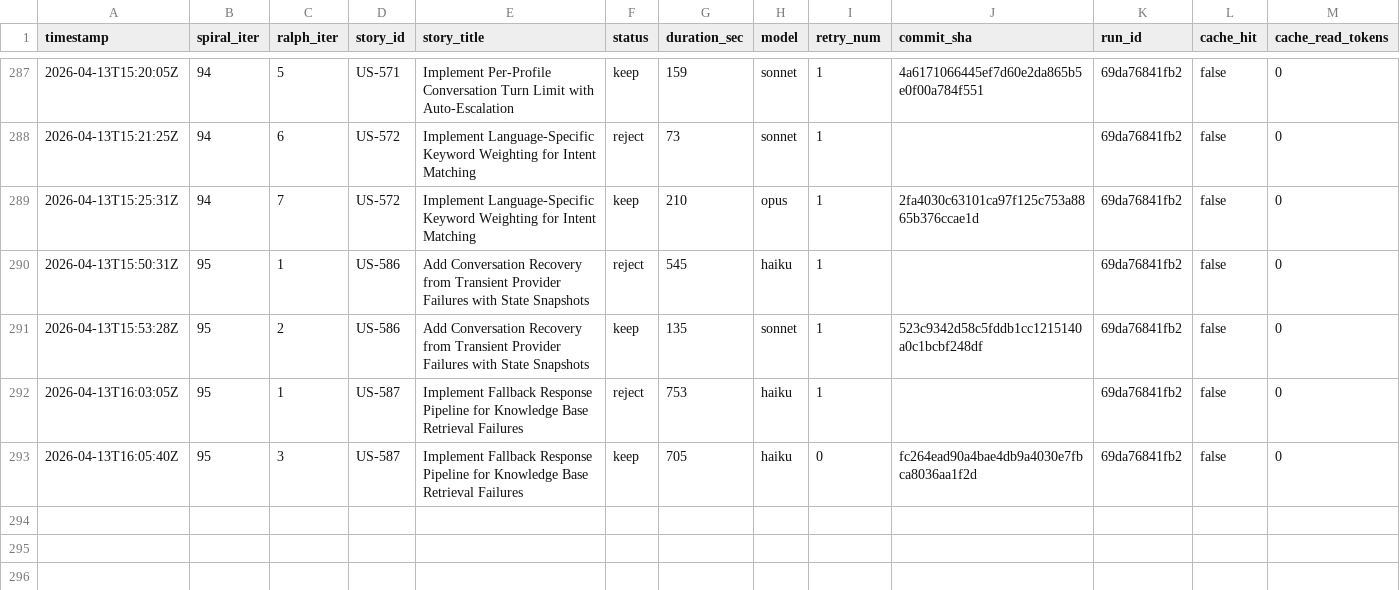
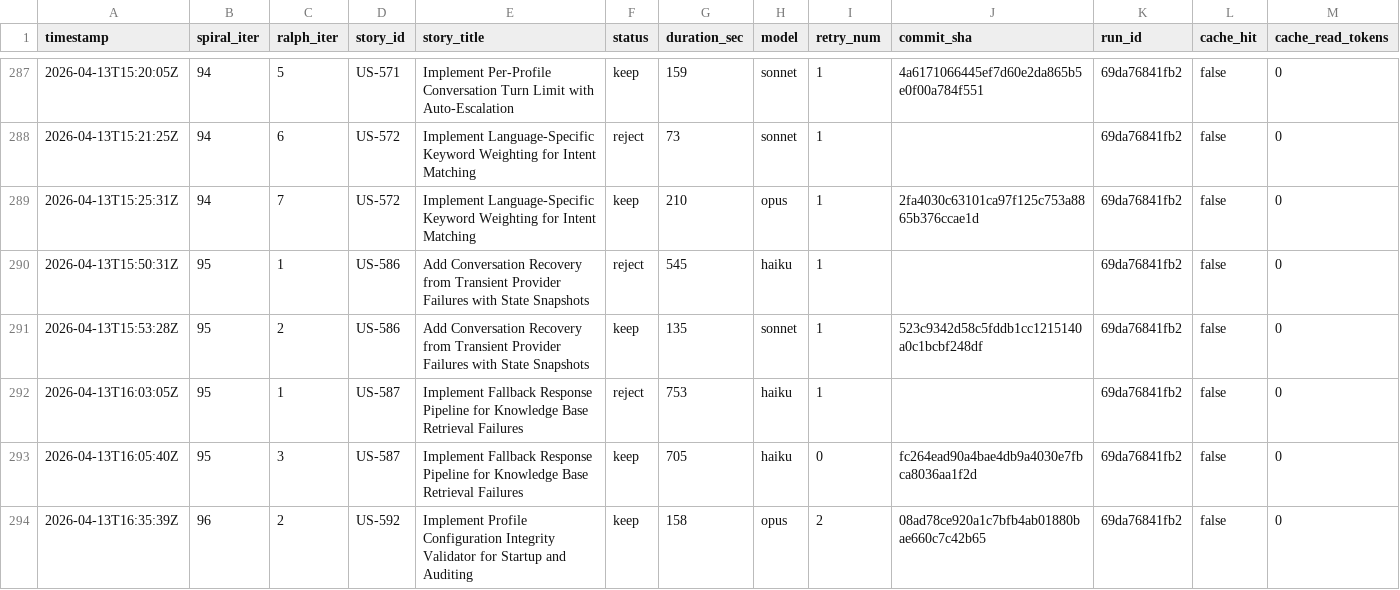
Before and after one commit to wenjyue84/rainbow-ai, a TSV file: results.tsv, drawn as a sheet; only a part is shown, gaps mark what is left out; rows hold the shown columns only; the diff names each change by its address in the sheet, - before the commit and + after, or states it on an @@ line.

```diff
--- a/results.tsv
+++ b/results.tsv
+row 294: 2026-04-13T16:35:39Z | 96 | 2 | US-592 | Implement Profile Configuration Integrity Validator for Startup and Auditing | keep | 158 | opus | 2 | 08ad78ce920a1c7bfb4ab01880bae660c7c42b65 | 69da76841fb2 | false | 0
```
Also changed, not shown: 2 other files.
